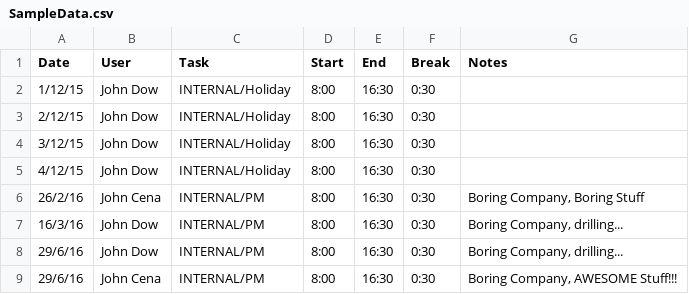
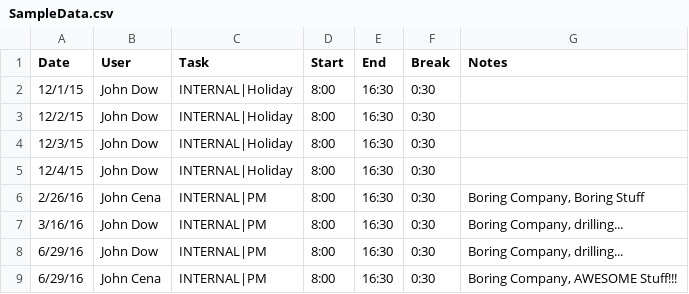
Before and after one commit to troii/timrlink.net, a CSV file: timrlink.net.SampleCSVDotNetCore/SampleData.csv, drawn as a sheet.

Commit message:
Add required Tasks recursively, splitting with delimiter |

```diff
--- a/timrlink.net.SampleCSVDotNetCore/SampleData.csv
+++ b/timrlink.net.SampleCSVDotNetCore/SampleData.csv
@@ -1,9 +1,9 @@
 Date,User,Task,Start,End,Break,Notes
-1/12/15,John Dow,INTERNAL/Holiday,8:00,16:30,0:30,
-2/12/15,John Dow,INTERNAL/Holiday,8:00,16:30,0:30,
-3/12/15,John Dow,INTERNAL/Holiday,8:00,16:30,0:30,
-4/12/15,John Dow,INTERNAL/Holiday,8:00,16:30,0:30,
-26/2/16,John Cena,INTERNAL/PM,8:00,16:30,0:30,"Boring Company, Boring Stuff "
-16/3/16,John Dow,INTERNAL/PM,8:00,16:30,0:30,"Boring Company, drilling... "
-29/6/16,John Dow,INTERNAL/PM,8:00,16:30,0:30,"Boring Company, drilling... "
-29/6/16,John Cena,INTERNAL/PM,8:00,16:30,0:30,"Boring Company, AWESOME Stuff!!! "
+12/1/15,John Dow,INTERNAL|Holiday,8:00,16:30,0:30,
+12/2/15,John Dow,INTERNAL|Holiday,8:00,16:30,0:30,
+12/3/15,John Dow,INTERNAL|Holiday,8:00,16:30,0:30,
+12/4/15,John Dow,INTERNAL|Holiday,8:00,16:30,0:30,
+2/26/16,John Cena,INTERNAL|PM,8:00,16:30,0:30,"Boring Company, Boring Stuff "
+3/16/16,John Dow,INTERNAL|PM,8:00,16:30,0:30,"Boring Company, drilling... "
+6/29/16,John Dow,INTERNAL|PM,8:00,16:30,0:30,"Boring Company, drilling... "
+6/29/16,John Cena,INTERNAL|PM,8:00,16:30,0:30,"Boring Company, AWESOME Stuff!!! "
```
Also changed, not shown: 1 other file.
